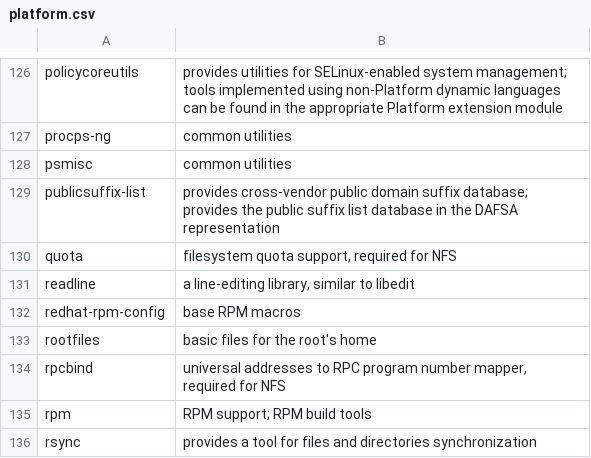
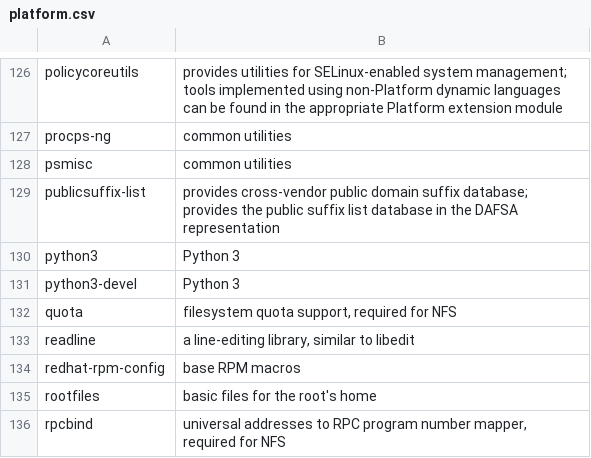
Before and after one commit to fedora-modularity/hp, a CSV file: platform.csv, drawn as a sheet; only a part is shown, gaps mark what is left out; the shorter side is filled out with more unchanged rows.

Commit message:
add python3(-devel) subpackages explicitly to platform
Closes: https://github.com/fedora-modularity/hp/issues/32
Signed-off-by: Igor Gnatenko <ignatenkobrain@fedoraproject.org>

```diff
--- a/platform.csv
+++ b/platform.csv
@@ -129,2 +129,4 @@ psmisc,"common utilities"
 publicsuffix-list,"provides cross-vendor public domain suffix database; provides the public suffix list database in the DAFSA representation"
+python3,"Python 3"
+python3-devel,"Python 3"
 quota,"filesystem quota support, required for NFS"
```
Also changed, not shown: 8 other files.
